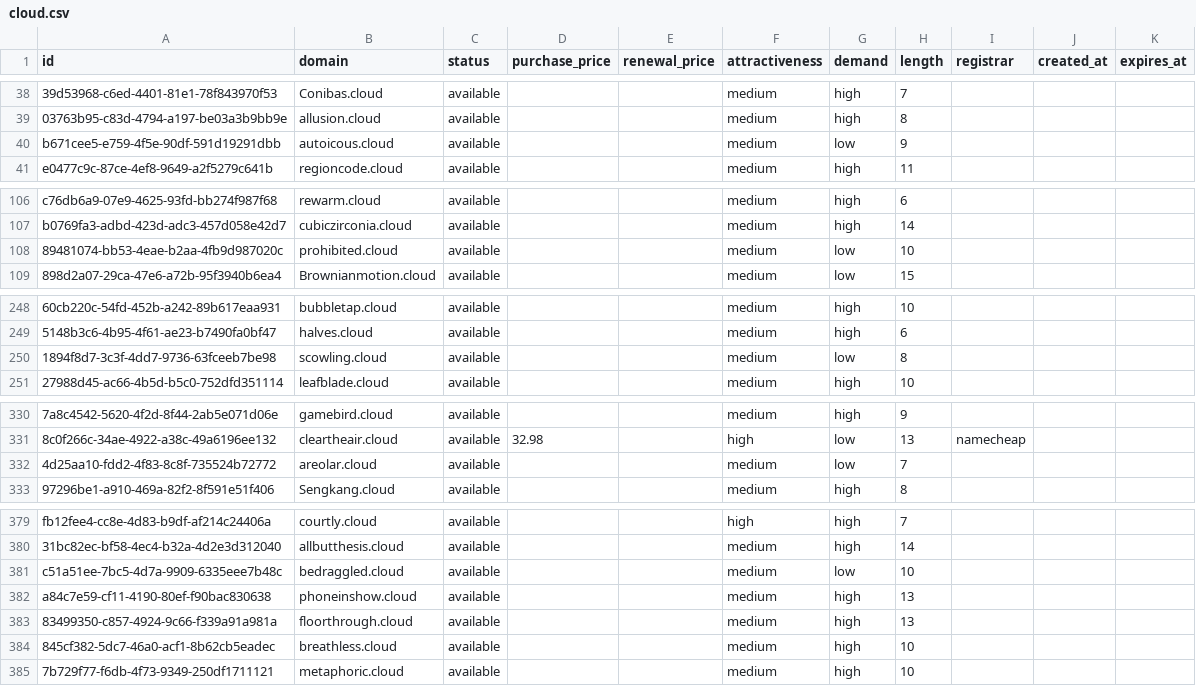
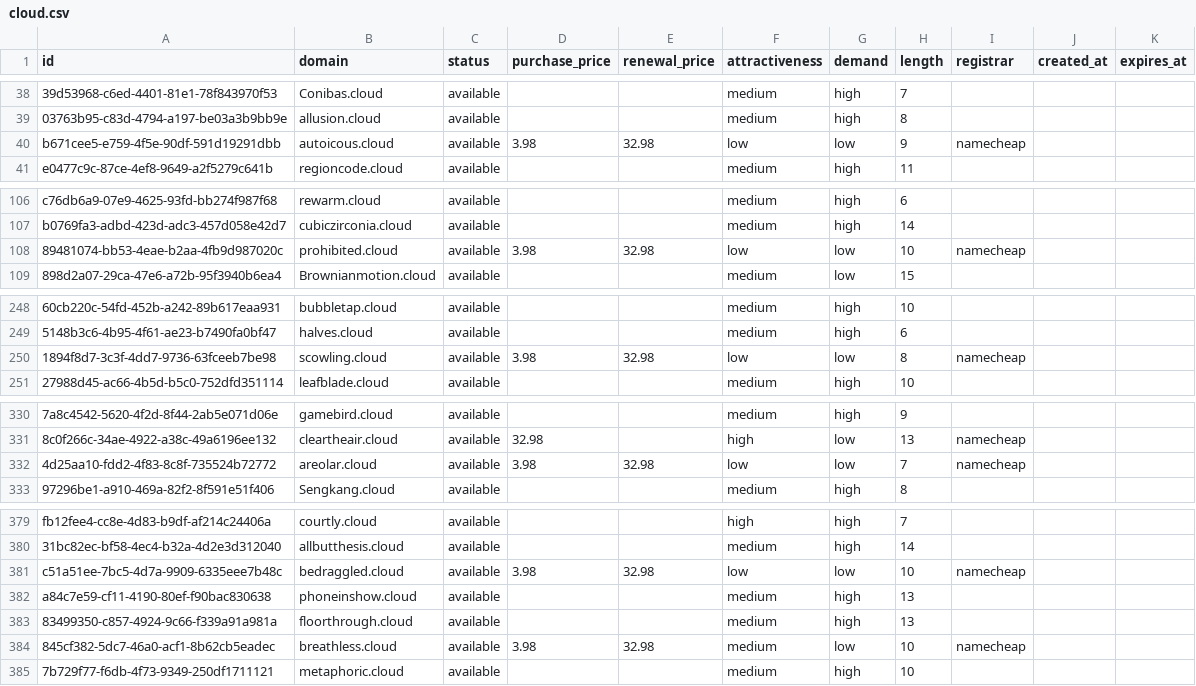
Before and after one commit to UniqueDomains/cloud-oneword-domains, a CSV file: cloud.csv, drawn as a sheet; only a part is shown, gaps mark what is left out; the diff covers the shown part only; the diff names each change by its address in the sheet, - before the commit and + after, or states it on an @@ line.

Commit message:
Domains update

```diff
--- a/cloud.csv
+++ b/cloud.csv
-D40 (purchase_price): (empty)
+D40 (purchase_price): 3.98
-E40 (renewal_price): (empty)
+E40 (renewal_price): 32.98
-F40 (attractiveness): medium
+F40 (attractiveness): low
-I40 (registrar): (empty)
+I40 (registrar): namecheap
-D108 (purchase_price): (empty)
+D108 (purchase_price): 3.98
-E108 (renewal_price): (empty)
+E108 (renewal_price): 32.98
-F108 (attractiveness): medium
+F108 (attractiveness): low
-I108 (registrar): (empty)
+I108 (registrar): namecheap
-D250 (purchase_price): (empty)
+D250 (purchase_price): 3.98
-E250 (renewal_price): (empty)
+E250 (renewal_price): 32.98
-F250 (attractiveness): medium
+F250 (attractiveness): low
-I250 (registrar): (empty)
+I250 (registrar): namecheap
-D332 (purchase_price): (empty)
+D332 (purchase_price): 3.98
-E332 (renewal_price): (empty)
+E332 (renewal_price): 32.98
-F332 (attractiveness): medium
+F332 (attractiveness): low
-I332 (registrar): (empty)
+I332 (registrar): namecheap
-D381 (purchase_price): (empty)
+D381 (purchase_price): 3.98
-E381 (renewal_price): (empty)
+E381 (renewal_price): 32.98
-F381 (attractiveness): medium
+F381 (attractiveness): low
-I381 (registrar): (empty)
+I381 (registrar): namecheap
-D384 (purchase_price): (empty)
+D384 (purchase_price): 3.98
-E384 (renewal_price): (empty)
+E384 (renewal_price): 32.98
-G384 (demand): high
+G384 (demand): low
-I384 (registrar): (empty)
+I384 (registrar): namecheap
```
Also changed, not shown: 8 edited cells elsewhere in this file, 4 other files.
